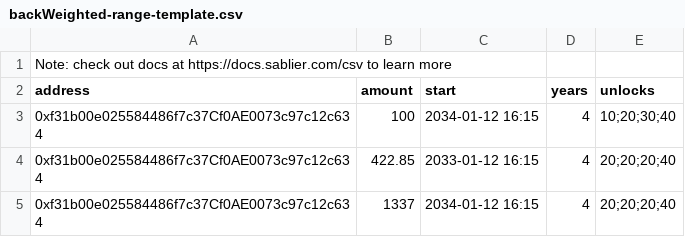
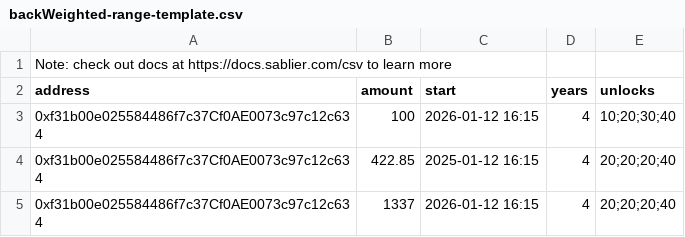
Before and after one commit to sablier-labs/sablier-labs.github.io, a CSV file: templates/backWeighted-range-template.csv, drawn as a sheet.

Commit message:
refactor: change years in templates

```diff
--- a/templates/backWeighted-range-template.csv
+++ b/templates/backWeighted-range-template.csv
@@ -2,4 +2,4 @@ Note: check out docs at https://docs.sablier.com/csv to learn more
 address,amount,start,years,unlocks
-0xf31b00e025584486f7c37Cf0AE0073c97c12c634,100,2034-01-12 16:15,4,10;20;30;40
-0xf31b00e025584486f7c37Cf0AE0073c97c12c634,422.85,2033-01-12 16:15,4,20;20;20;40
-0xf31b00e025584486f7c37Cf0AE0073c97c12c634,1337,2034-01-12 16:15,4,20;20;20;40
+0xf31b00e025584486f7c37Cf0AE0073c97c12c634,100,2026-01-12 16:15,4,10;20;30;40
+0xf31b00e025584486f7c37Cf0AE0073c97c12c634,422.85,2025-01-12 16:15,4,20;20;20;40
+0xf31b00e025584486f7c37Cf0AE0073c97c12c634,1337,2026-01-12 16:15,4,20;20;20;40
```
Also changed, not shown: templates/cliff-range-template.csv, templates/exponential-range-template.csv, 6 other files.
